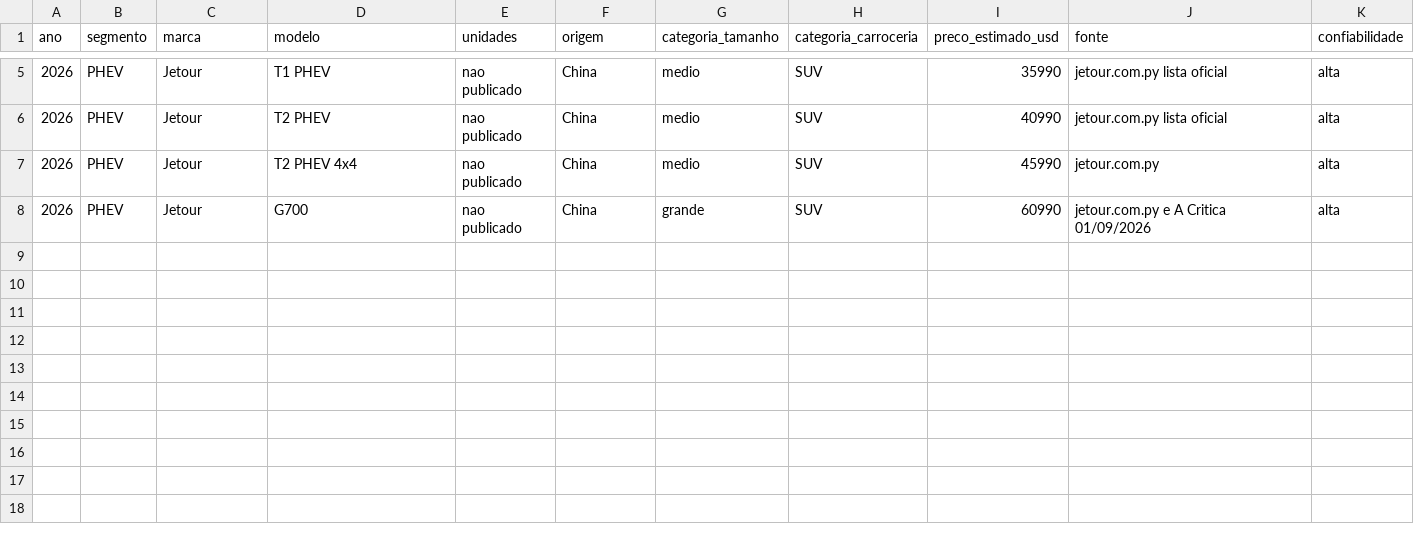
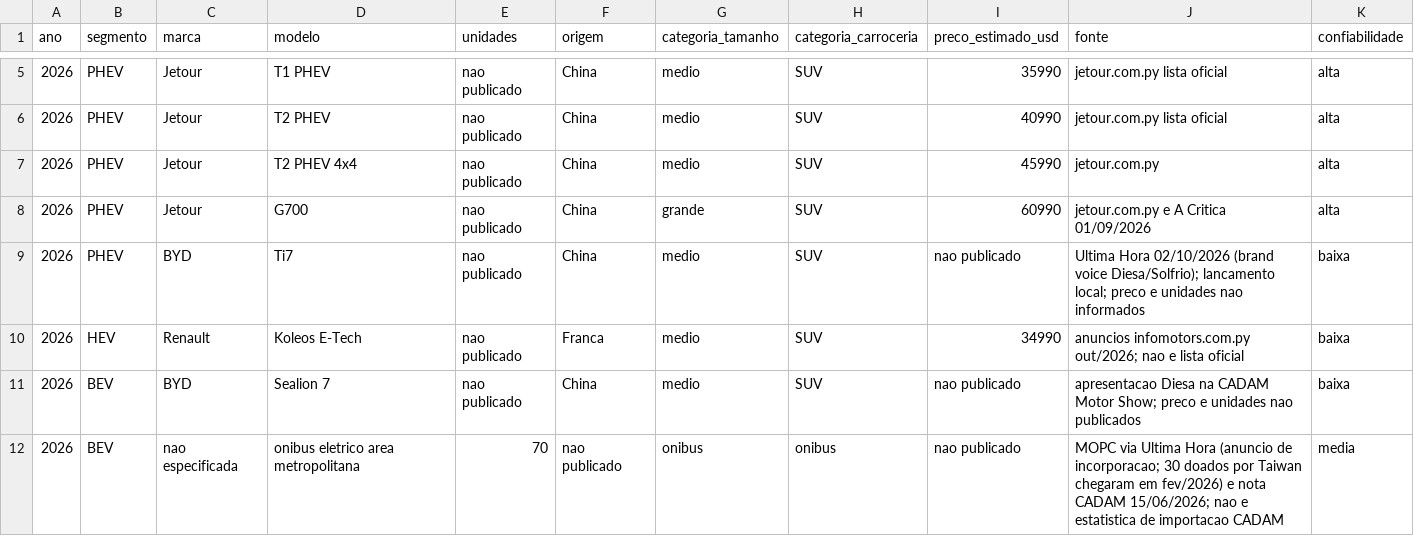
Before and after one commit to ParaguaianMax/electromovilidad-py, a CSV file: data/modelos.csv, drawn as a sheet; only a part is shown, gaps mark what is left out; the diff names each change by its address in the sheet, - before the commit and + after, or states it on an @@ line.

Commit message:
Adiciona modelos 2026 sem inventar unidades

```diff
--- a/data/modelos.csv
+++ b/data/modelos.csv
+row 9: 2026 | PHEV | BYD | Ti7 | nao publicado | China | medio | SUV | nao publicado | Ultima Hora 02/10/2026 (brand voice Diesa/Solfrio); lancamento local; preco e unidades nao informados | baixa
+row 10: 2026 | HEV | Renault | Koleos E-Tech | nao publicado | Franca | medio | SUV | 34990 | anuncios infomotors.com.py out/2026; nao e lista oficial | baixa
+row 11: 2026 | BEV | BYD | Sealion 7 | nao publicado | China | medio | SUV | nao publicado | apresentacao Diesa na CADAM Motor Show; preco e unidades nao publicados | baixa
+row 12: 2026 | BEV | nao especificada | onibus eletrico area metropolitana | 70 | nao publicado | onibus | onibus | nao publicado | MOPC via Ultima Hora (anuncio de incorporacao; 30 doados por Taiwan chegaram em fev/2026) e nota CADAM 15/06/2026; nao e estatistica de importacao CADAM | media
```
